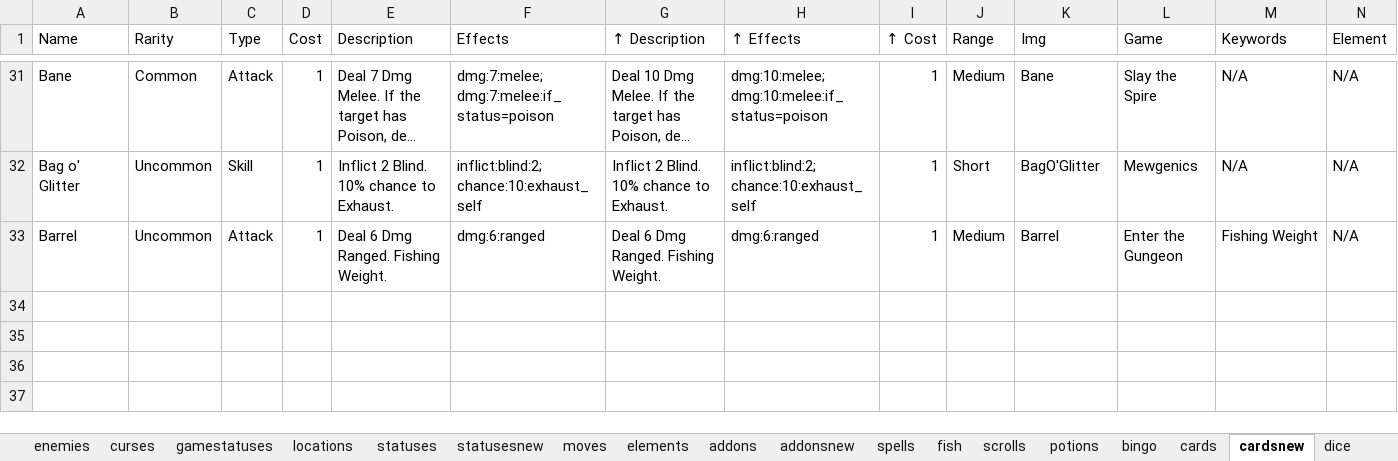
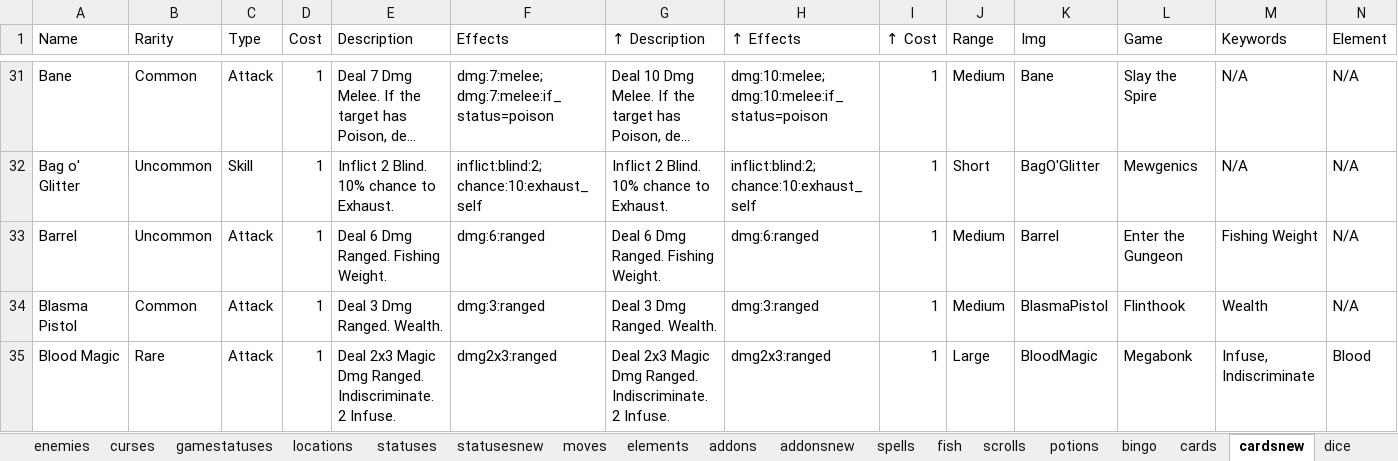
Before and after one commit to batsling/Roguelike-like, an Excel workbook: tools/Roguelikes.xlsx, sheet cardsnew, drawn as a sheet; only a part is shown, gaps mark what is left out; long unchanged cells end in …; values as stored, in another font and other column widths than the file's, no borders; table styles not drawn; rows hold the shown columns only; the diff names each change by its address in the sheet, - before the commit and + after, or states it on an @@ line.

```diff
--- a/tools/Roguelikes.xlsx (sheet cardsnew)
+++ b/tools/Roguelikes.xlsx (sheet cardsnew)
+row 34: Blasma Pistol | Common | Attack | 1 | Deal 3 Dmg Ranged. Wealth. | dmg:3:ranged | Deal 3 Dmg Ranged. Wealth. | dmg:3:ranged | 1 | Medium | BlasmaPistol | Flinthook | Wealth | N/A
+row 35: Blood Magic | Rare | Attack | 1 | Deal 2x3 Magic Dmg Ranged. Indiscriminate. 2 Infuse. | dmg2x3:ranged | Deal 2x3 Magic Dmg Ranged. Indiscriminate. 2 Infuse. | dmg2x3:ranged | 1 | Large | BloodMagic | Megabonk | Infuse, Indiscriminate | Blood
```
Also changed, not shown: sheet addonsnew, sheet items, sheet statusesnew, sheet cards.
